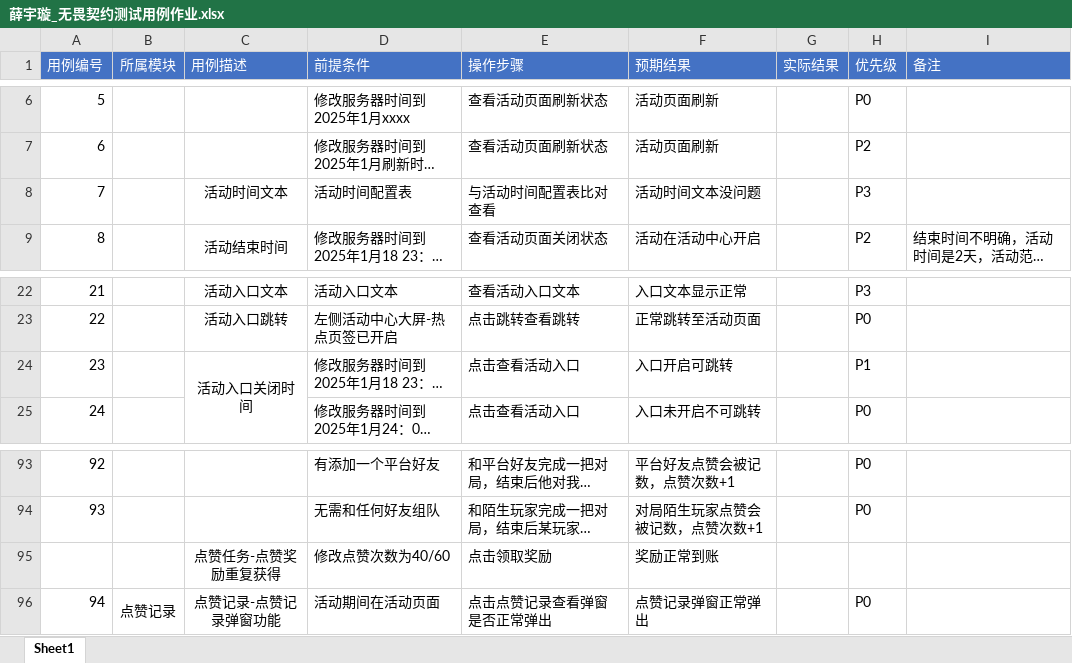
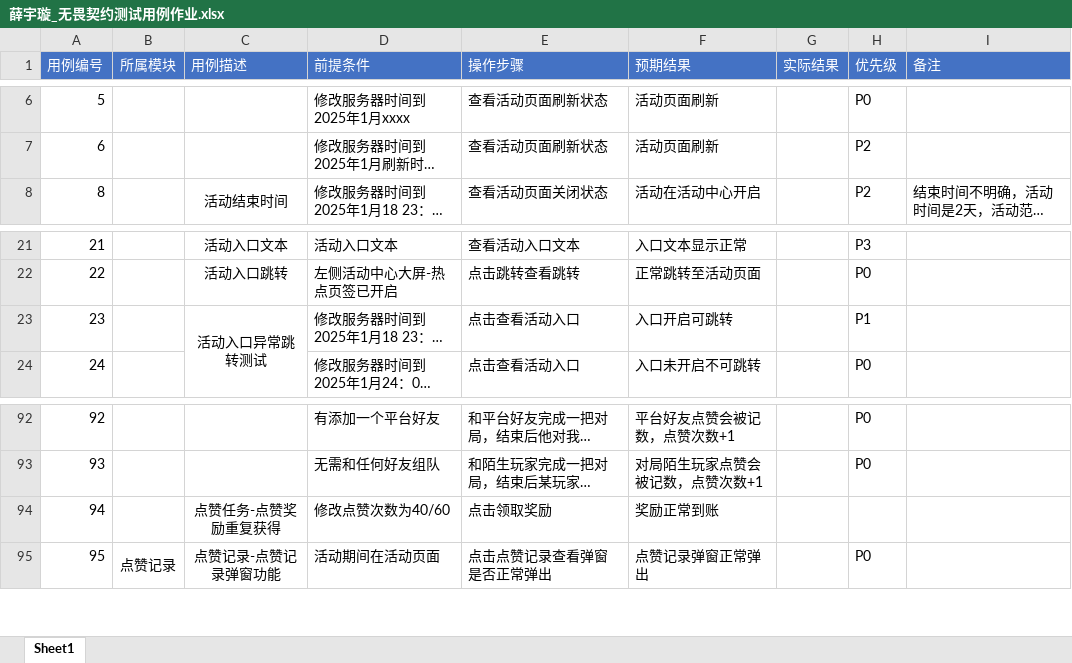
Before and after one commit to 1zero0/Obsidian-Notes, an Excel workbook: 培训日报/培训专用测试点文件夹/无畏契约冲分活动测试点/薛宇璇_无畏契约测试用例作业.xlsx, sheet Sheet1, drawn as a sheet; only a part is shown, gaps mark what is left out; long unchanged cells end in …; values as stored, in another font and other column widths than the file's, no borders; removed rows and columns are numbered as before the commit, all else as after; the diff names each change by its address in the sheet, - before the commit and + after, or states it on an @@ line.

```diff
--- a/培训日报/培训专用测试点文件夹/无畏契约冲分活动测试点/薛宇璇_无畏契约测试用例作业.xlsx (sheet Sheet1)
+++ b/培训日报/培训专用测试点文件夹/无畏契约冲分活动测试点/薛宇璇_无畏契约测试用例作业.xlsx (sheet Sheet1)
-row 8: 7 |  | 活动时间文本 | 活动时间配置表 | 与活动时间配置表比对查看 | 活动时间文本没问题 |  | P3
-C23 (用例描述): 活动入口关闭时间
+C23 (用例描述): 活动入口异常跳转测试
@@ column A (用例编号) renumbered from row 94 down @@
```
Also changed, not shown: 1 other file.
